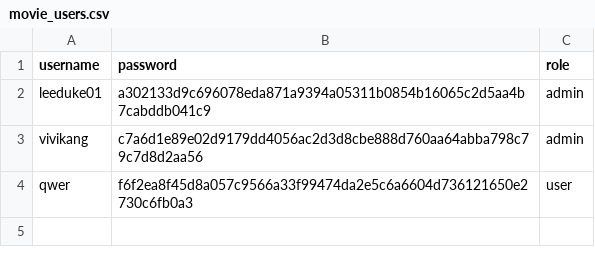
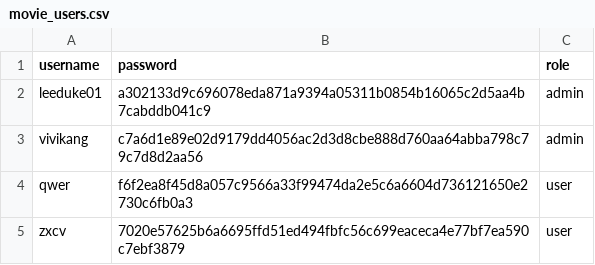
Before and after one commit to Duke011223/streamlit-movie, a CSV file: movie_users.csv, drawn as a sheet.

Commit message:
Update movie_users.csv

```diff
--- a/movie_users.csv
+++ b/movie_users.csv
@@ -4 +4,2 @@ vivikang,c7a6d1e89e02d9179dd4056ac2d3d8cbe888d760aa64abba798c79c7d8d2aa56,admin
 qwer,f6f2ea8f45d8a057c9566a33f99474da2e5c6a6604d736121650e2730c6fb0a3,user
+zxcv,7020e57625b6a6695ffd51ed494fbfc56c699eaceca4e77bf7ea590c7ebf3879,user
```
